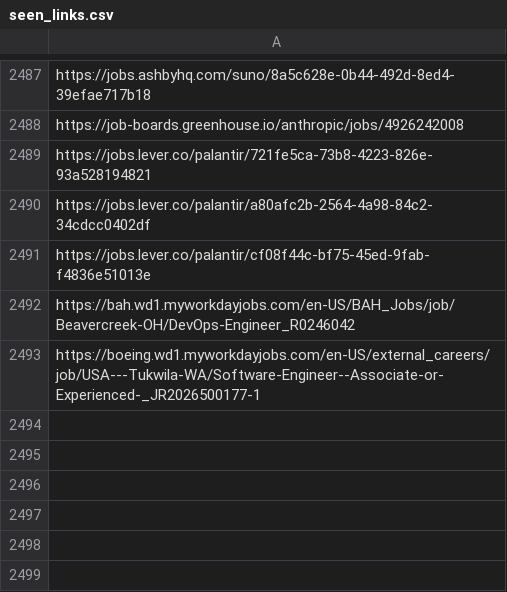
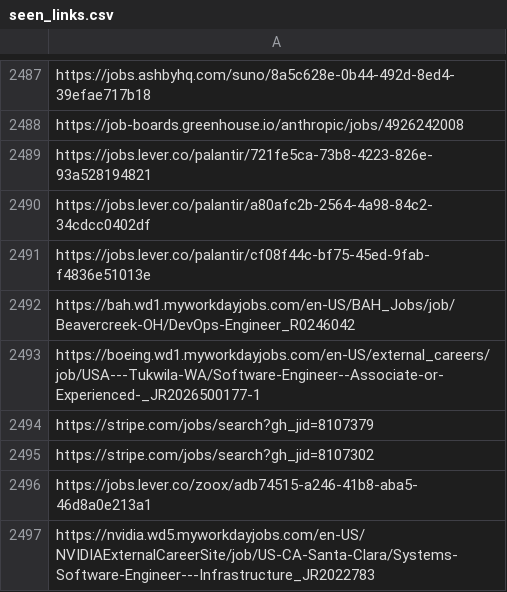
Before and after one commit to harsha271199/job-scraper, a CSV file: seen_links.csv, drawn as a sheet; only a part is shown, gaps mark what is left out; the diff names each change by its address in the sheet, - before the commit and + after, or states it on an @@ line.

```diff
--- a/seen_links.csv
+++ b/seen_links.csv
+row 2494: https://stripe.com/jobs/search?gh_jid=8107379
+row 2495: https://stripe.com/jobs/search?gh_jid=8107302
+row 2496: https://jobs.lever.co/zoox/adb74515-a246-41b8-aba5-46d8a0e213a1
+row 2497: https://nvidia.wd5.myworkdayjobs.com/en-US/NVIDIAExternalCareerSite/job/US-CA-Santa-Clara/Systems-Software-Engineer---Infrastructure_JR2022783
```
Also changed, not shown: 2 other files.
